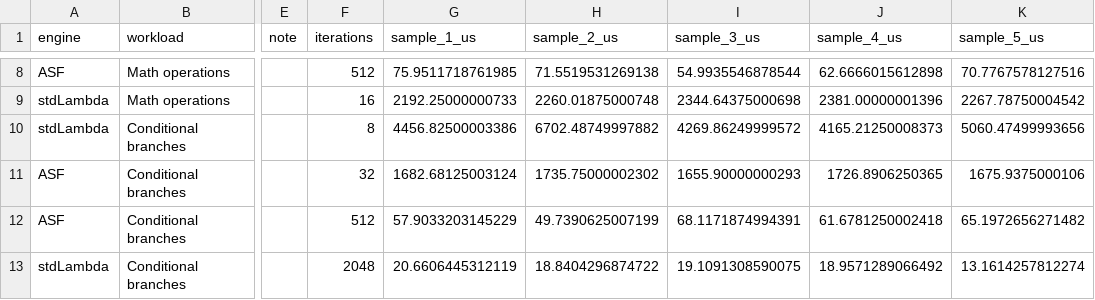
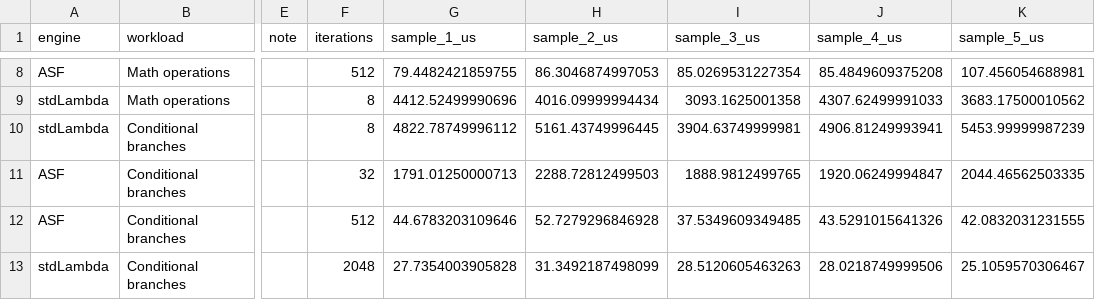
Before and after one commit to ECP-Solutions/ASF, a CSV file: Tools/stdLambda/benchmarks/latest/samples.csv, drawn as a sheet; only a part is shown, gaps mark what is left out; the diff covers the shown part only; the diff names each change by its address in the sheet, - before the commit and + after, or states it on an @@ line.

```diff
--- a/Tools/stdLambda/benchmarks/latest/samples.csv
+++ b/Tools/stdLambda/benchmarks/latest/samples.csv
-G8 (sample_1_us): 75.9511718761985
+G8 (sample_1_us): 79.4482421859755
-H8 (sample_2_us): 71.5519531269138
+H8 (sample_2_us): 86.3046874997053
-I8 (sample_3_us): 54.9935546878544
+I8 (sample_3_us): 85.0269531227354
-J8 (sample_4_us): 62.6666015612898
+J8 (sample_4_us): 85.4849609375208
-K8 (sample_5_us): 70.7767578127516
+K8 (sample_5_us): 107.456054688981
-F9 (iterations): 16
+F9 (iterations): 8
-G9 (sample_1_us): 2192.25000000733
+G9 (sample_1_us): 4412.52499990696
-H9 (sample_2_us): 2260.01875000748
+H9 (sample_2_us): 4016.09999994434
-I9 (sample_3_us): 2344.64375000698
+I9 (sample_3_us): 3093.1625001358
-J9 (sample_4_us): 2381.00000001396
+J9 (sample_4_us): 4307.62499991033
-K9 (sample_5_us): 2267.78750004542
+K9 (sample_5_us): 3683.17500010562
-G10 (sample_1_us): 4456.82500003386
+G10 (sample_1_us): 4822.78749996112
-H10 (sample_2_us): 6702.48749997882
+H10 (sample_2_us): 5161.43749996445
-I10 (sample_3_us): 4269.86249999572
+I10 (sample_3_us): 3904.63749999981
-J10 (sample_4_us): 4165.21250008373
+J10 (sample_4_us): 4906.81249993941
-K10 (sample_5_us): 5060.47499993656
+K10 (sample_5_us): 5453.99999987239
-G11 (sample_1_us): 1682.68125003124
+G11 (sample_1_us): 1791.01250000713
-H11 (sample_2_us): 1735.75000002302
+H11 (sample_2_us): 2288.72812499503
-I11 (sample_3_us): 1655.90000000293
+I11 (sample_3_us): 1888.9812499765
-J11 (sample_4_us): 1726.8906250365
+J11 (sample_4_us): 1920.06249994847
-K11 (sample_5_us): 1675.9375000106
+K11 (sample_5_us): 2044.46562503335
-G12 (sample_1_us): 57.9033203145229
+G12 (sample_1_us): 44.6783203109646
-H12 (sample_2_us): 49.7390625007199
+H12 (sample_2_us): 52.7279296846928
-I12 (sample_3_us): 68.1171874994391
+I12 (sample_3_us): 37.5349609349485
-J12 (sample_4_us): 61.6781250002418
+J12 (sample_4_us): 43.5291015641326
-K12 (sample_5_us): 65.1972656271482
+K12 (sample_5_us): 42.0832031231555
-G13 (sample_1_us): 20.6606445312119
+G13 (sample_1_us): 27.7354003905828
-H13 (sample_2_us): 18.8404296874722
+H13 (sample_2_us): 31.3492187498099
-I13 (sample_3_us): 19.1091308590075
+I13 (sample_3_us): 28.5120605463263
-J13 (sample_4_us): 18.9571289066492
+J13 (sample_4_us): 28.0218749999506
-K13 (sample_5_us): 13.1614257812274
+K13 (sample_5_us): 25.1059570306467
```
Also changed, not shown: 163 edited cells elsewhere in this file, Tools/stdLambda/benchmarks/latest/repeat/samples.csv, 4 other files.
